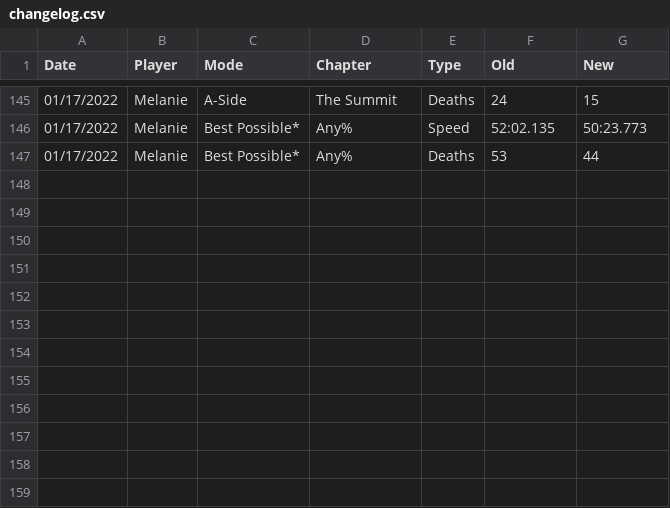
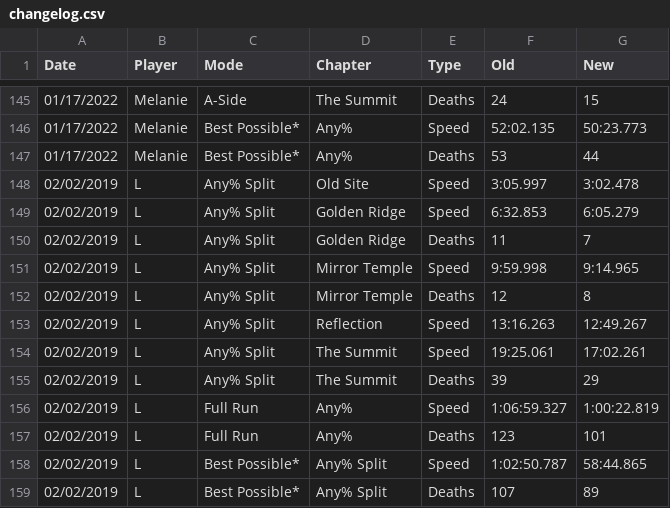
Before and after one commit to leahfortier/spreadsheets, a CSV file: main/changelog.csv, drawn as a sheet; only a part is shown, gaps mark what is left out.

Commit message:
02/02/2019 Any% update!
just gonna leave out of order in the changelog and fix at the end

```diff
--- a/main/changelog.csv
+++ b/main/changelog.csv
@@ -147 +147,13 @@ Date,Player,Mode,Chapter,Type,Old,New
 01/17/2022,Melanie,Best Possible*,Any%,Deaths,53,44
+02/02/2019,L,Any% Split,Old Site,Speed,3:05.997,3:02.478
+02/02/2019,L,Any% Split,Golden Ridge,Speed,6:32.853,6:05.279
+02/02/2019,L,Any% Split,Golden Ridge,Deaths,11,7
+02/02/2019,L,Any% Split,Mirror Temple,Speed,9:59.998,9:14.965
+02/02/2019,L,Any% Split,Mirror Temple,Deaths,12,8
+02/02/2019,L,Any% Split,Reflection,Speed,13:16.263,12:49.267
+02/02/2019,L,Any% Split,The Summit,Speed,19:25.061,17:02.261
+02/02/2019,L,Any% Split,The Summit,Deaths,39,29
+02/02/2019,L,Full Run,Any%,Speed,1:06:59.327,1:00:22.819
+02/02/2019,L,Full Run,Any%,Deaths,123,101
+02/02/2019,L,Best Possible*,Any% Split,Speed,1:02:50.787,58:44.865
+02/02/2019,L,Best Possible*,Any% Split,Deaths,107,89
```
Also changed, not shown: main/previous.csv, main/progress.csv, 1 other file.
